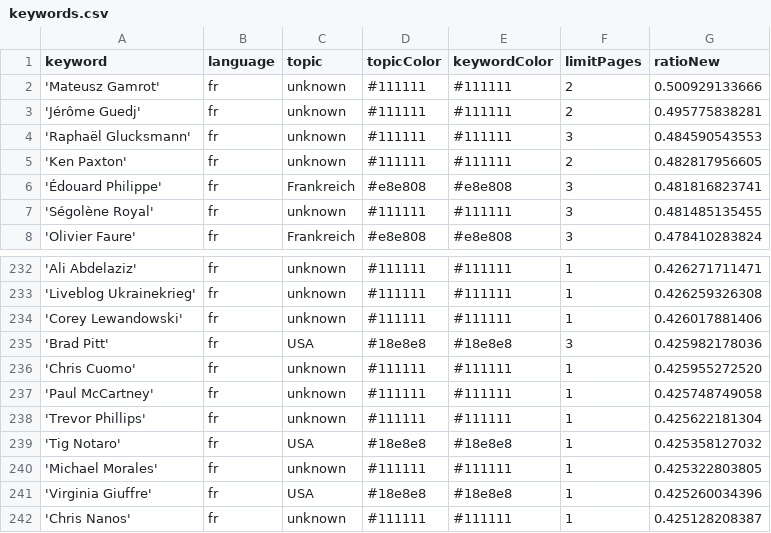
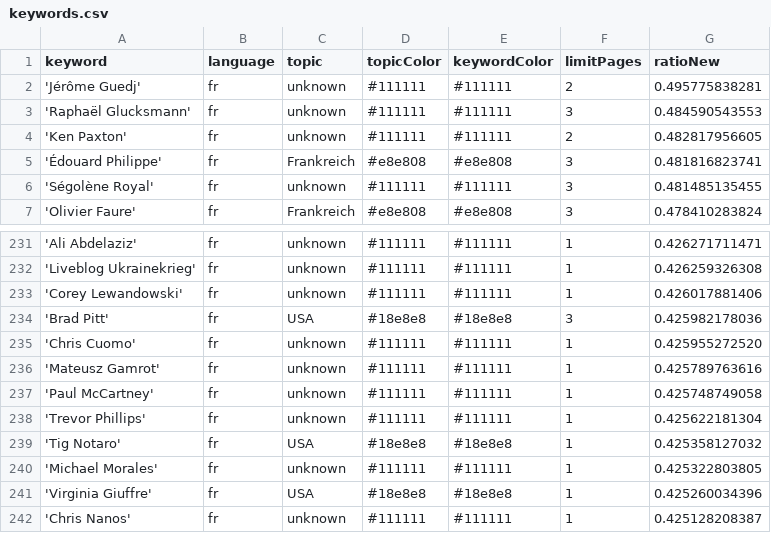
Before and after one commit to JoPhi24-news/gensChuchoter, a CSV file: keywords.csv, drawn as a sheet; only a part is shown, gaps mark what is left out; removed rows and columns are numbered as before the commit, all else as after; the diff names each change by its address in the sheet, - before the commit and + after, or states it on an @@ line.

Commit message:
Commit from GitHub Actions (harvest:0.0)

```diff
--- a/keywords.csv
+++ b/keywords.csv
-row 2: 'Mateusz Gamrot' | fr | unknown | #111111 | #111111 | 2 | 0.500929133666
+row 236: 'Mateusz Gamrot' | fr | unknown | #111111 | #111111 | 1 | 0.425789763616
```
